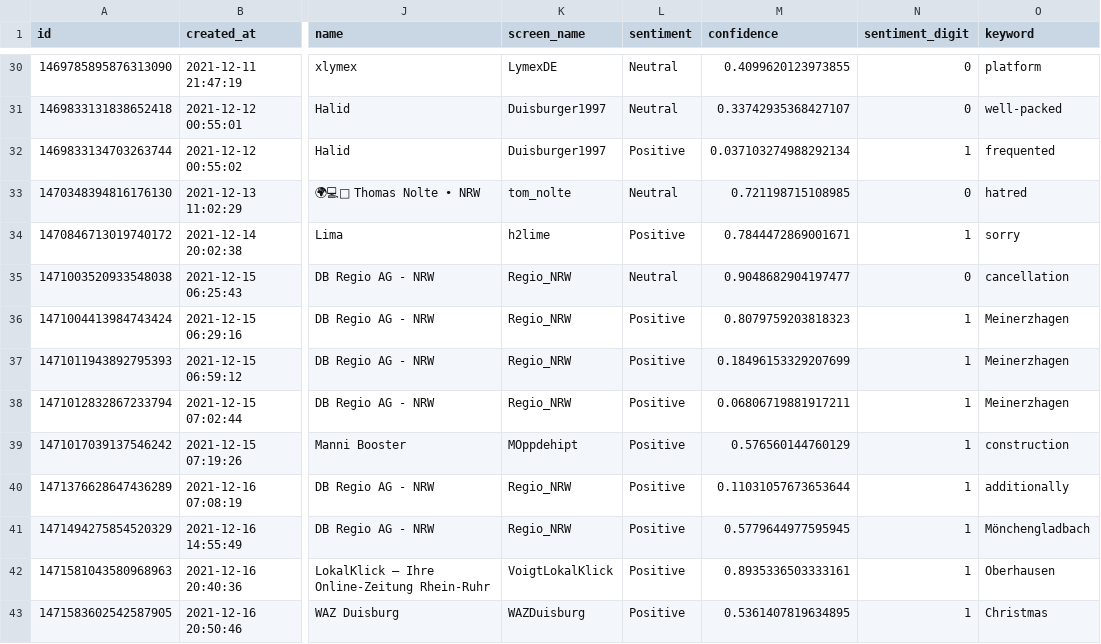
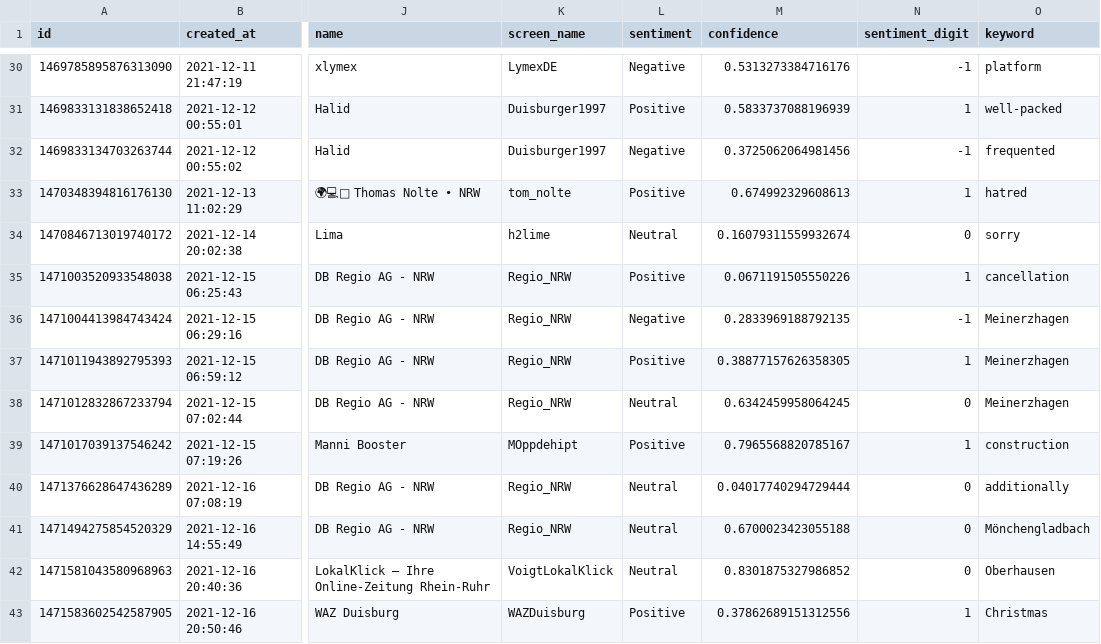
Before and after one commit to megnergit/MunichBusService_Heroku_S2, a CSV file: data/mbs_kex.csv, drawn as a sheet; only a part is shown, gaps mark what is left out; the diff covers the shown part only; the diff names each change by its address in the sheet, - before the commit and + after, or states it on an @@ line.

Commit message:
new data

```diff
--- a/data/mbs_kex.csv
+++ b/data/mbs_kex.csv
-L30 (sentiment): Neutral
+L30 (sentiment): Negative
-M30 (confidence): 0.4099620123973855
+M30 (confidence): 0.5313273384716176
-N30 (sentiment_digit): 0
+N30 (sentiment_digit): -1
-L31 (sentiment): Neutral
+L31 (sentiment): Positive
-M31 (confidence): 0.33742935368427107
+M31 (confidence): 0.5833737088196939
-N31 (sentiment_digit): 0
+N31 (sentiment_digit): 1
-L32 (sentiment): Positive
+L32 (sentiment): Negative
-M32 (confidence): 0.037103274988292134
+M32 (confidence): 0.3725062064981456
-N32 (sentiment_digit): 1
+N32 (sentiment_digit): -1
-L33 (sentiment): Neutral
+L33 (sentiment): Positive
-M33 (confidence): 0.721198715108985
+M33 (confidence): 0.674992329608613
-N33 (sentiment_digit): 0
+N33 (sentiment_digit): 1
-L34 (sentiment): Positive
+L34 (sentiment): Neutral
-M34 (confidence): 0.7844472869001671
+M34 (confidence): 0.16079311559932674
-N34 (sentiment_digit): 1
+N34 (sentiment_digit): 0
-L35 (sentiment): Neutral
+L35 (sentiment): Positive
-M35 (confidence): 0.9048682904197477
+M35 (confidence): 0.0671191505550226
-N35 (sentiment_digit): 0
+N35 (sentiment_digit): 1
-L36 (sentiment): Positive
+L36 (sentiment): Negative
-M36 (confidence): 0.8079759203818323
+M36 (confidence): 0.2833969188792135
-N36 (sentiment_digit): 1
+N36 (sentiment_digit): -1
-M37 (confidence): 0.18496153329207699
+M37 (confidence): 0.38877157626358305
-L38 (sentiment): Positive
+L38 (sentiment): Neutral
-M38 (confidence): 0.06806719881917211
+M38 (confidence): 0.6342459958064245
-N38 (sentiment_digit): 1
+N38 (sentiment_digit): 0
-M39 (confidence): 0.576560144760129
+M39 (confidence): 0.7965568820785167
-L40:L42 (sentiment): Positive
+L40:L42 (sentiment): Neutral
-M40 (confidence): 0.11031057673653644
+M40 (confidence): 0.04017740294729444
-N40:N42 (sentiment_digit): 1
+N40:N42 (sentiment_digit): 0
-M41 (confidence): 0.5779644977595945
+M41 (confidence): 0.6700023423055188
-M42 (confidence): 0.8935336503333161
+M42 (confidence): 0.8301875327986852
-M43 (confidence): 0.5361407819634895
+M43 (confidence): 0.37862689151312556
```
Also changed, not shown: 1 added row and 66 edited cells elsewhere in this file, data/mbs_agg.csv, data/mbs_geo.csv, 5 other files.
